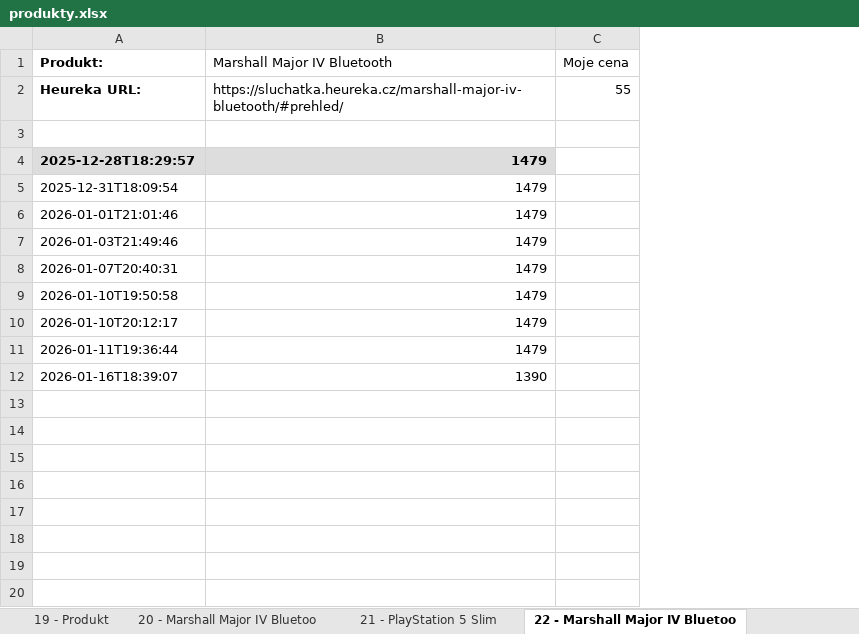
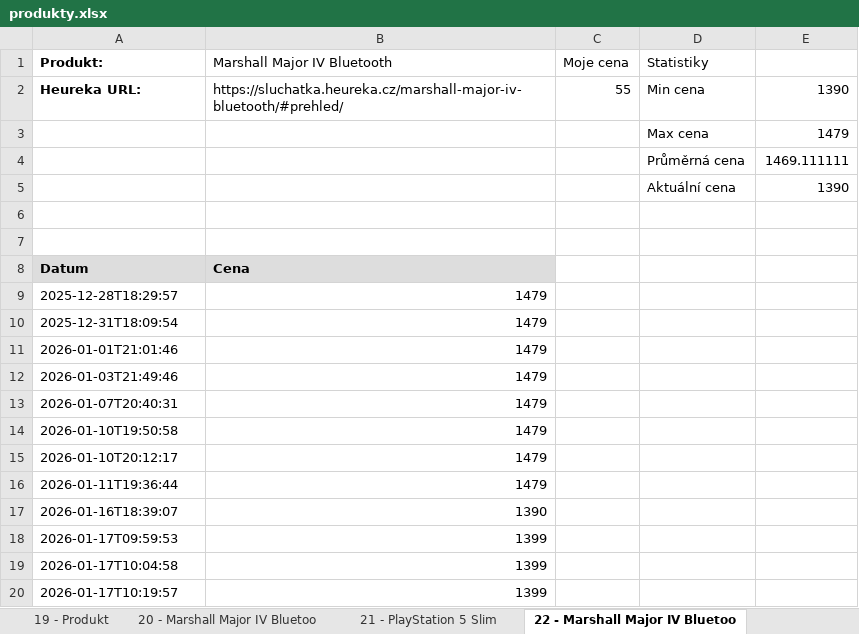
Before and after one commit to Bowsapy/PriceWatcher, an Excel workbook: produkty.xlsx, sheet 22 - Marshall Major IV Bluetoo, drawn as a sheet; values as stored, in another font and other column widths than the file's, no borders; charts and pictures not drawn; addresses are those after the commit; the diff names each change by its address in the sheet, - before the commit and + after, or states it on an @@ line.

Commit message:
Dodělání act_price + zapsaní všech statistik do excelu

```diff
--- a/produkty.xlsx (sheet 22 - Marshall Major IV Bluetoo)
+++ b/produkty.xlsx (sheet 22 - Marshall Major IV Bluetoo)
+column D (Statistiky), rows 2-3: Min cena | Max cena
+column E, rows 2-3: 1390 | 1479
-row 3: (empty)
+row 3:  |  |  | Max cena | 1479
+row 4:  |  |  | Průměrná cena | 1469.111111
+row 5:  |  |  | Aktuální cena | 1390
+row 6: (empty)
+row 7: (empty)
+row 8: Datum | Cena
@@ A9:B9 fill: #DDDDDD → none, bold: on → off @@
+row 18: 2026-01-17T09:59:53 | 1399
+row 19: 2026-01-17T10:04:58 | 1399
+row 20: 2026-01-17T10:19:57 | 1399
```
Also changed, not shown: sheet 21 - PlayStation 5 Slim, sheet 20 - Marshall Major IV Bluetoo, sheet 18 - inSPORTline Odino, sheet 19 - Produkt, charts or pictures, 5 other files.
